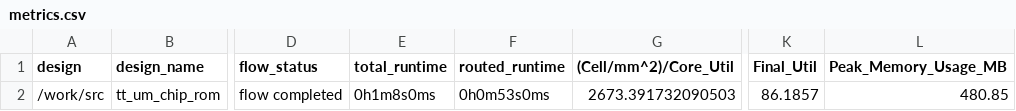
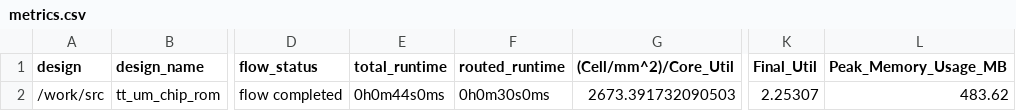
Before and after one commit to TinyTapeout/tinytapeout-08, a CSV file: projects/tt_um_chip_rom/stats/metrics.csv, drawn as a sheet; only a part is shown, gaps mark what is left out; the diff names each change by its address in the sheet, - before the commit and + after, or states it on an @@ line.

Commit message:
feat: update project tt_um_chip_rom from TinyTapeout/tt-chip-rom
Commit: 4d8257964c99fc388ce78fe4ce2a41866544ef63
Workflow: https://github.com/TinyTapeout/tt-chip-rom/actions/runs/8773266201

```diff
--- a/projects/tt_um_chip_rom/stats/metrics.csv
+++ b/projects/tt_um_chip_rom/stats/metrics.csv
-E2 (total_runtime): 0h1m8s0ms
+E2 (total_runtime): 0h0m44s0ms
-F2 (routed_runtime): 0h0m53s0ms
+F2 (routed_runtime): 0h0m30s0ms
-K2 (Final_Util): 86.1857
+K2 (Final_Util): 2.25307
-L2 (Peak_Memory_Usage_MB): 480.85
+L2 (Peak_Memory_Usage_MB): 483.62
```
Also changed, not shown: 3 other files.
